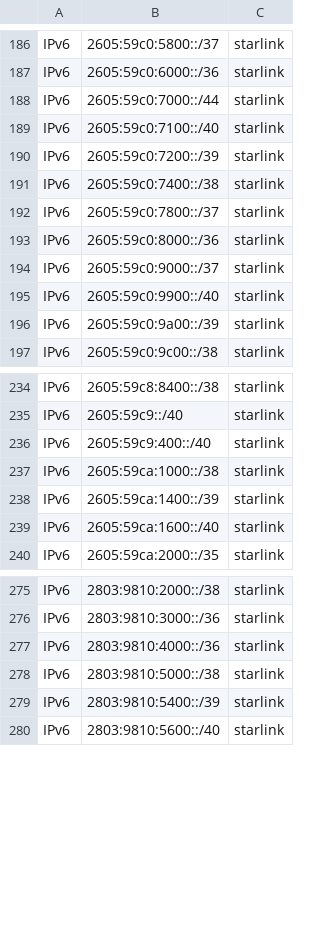
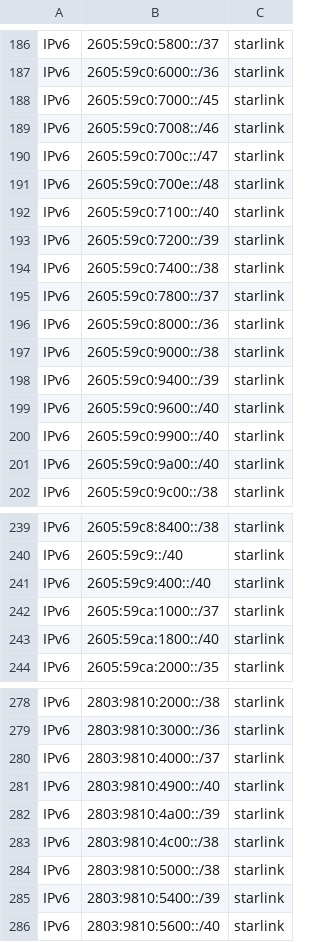
Before and after one commit to disposable/cloud-ip-ranges, a CSV file: misc/all-providers.csv, drawn as a sheet; only a part is shown, gaps mark what is left out; the diff covers the shown part only.

```diff
--- a/misc/all-providers.csv
+++ b/misc/all-providers.csv
@@ -187,3 +187,6 @@ IPv6,2605:59c0:5800::/37,starlink
 IPv6,2605:59c0:6000::/36,starlink
-IPv6,2605:59c0:7000::/44,starlink
+IPv6,2605:59c0:7000::/45,starlink
+IPv6,2605:59c0:7008::/46,starlink
+IPv6,2605:59c0:700c::/47,starlink
+IPv6,2605:59c0:700e::/48,starlink
 IPv6,2605:59c0:7100::/40,starlink
@@ -193,5 +196,7 @@ IPv6,2605:59c0:7800::/37,starlink
 IPv6,2605:59c0:8000::/36,starlink
-IPv6,2605:59c0:9000::/37,starlink
+IPv6,2605:59c0:9000::/38,starlink
+IPv6,2605:59c0:9400::/39,starlink
+IPv6,2605:59c0:9600::/40,starlink
 IPv6,2605:59c0:9900::/40,starlink
-IPv6,2605:59c0:9a00::/39,starlink
+IPv6,2605:59c0:9a00::/40,starlink
 IPv6,2605:59c0:9c00::/38,starlink
@@ -236,5 +241,4 @@ IPv6,2605:59c9::/40,starlink
 IPv6,2605:59c9:400::/40,starlink
-IPv6,2605:59ca:1000::/38,starlink
-IPv6,2605:59ca:1400::/39,starlink
-IPv6,2605:59ca:1600::/40,starlink
+IPv6,2605:59ca:1000::/37,starlink
+IPv6,2605:59ca:1800::/40,starlink
 IPv6,2605:59ca:2000::/35,starlink
@@ -276,3 +279,6 @@ IPv6,2803:9810:2000::/38,starlink
 IPv6,2803:9810:3000::/36,starlink
-IPv6,2803:9810:4000::/36,starlink
+IPv6,2803:9810:4000::/37,starlink
+IPv6,2803:9810:4900::/40,starlink
+IPv6,2803:9810:4a00::/39,starlink
+IPv6,2803:9810:4c00::/38,starlink
 IPv6,2803:9810:5000::/38,starlink
```
Also changed, not shown: 1 removed row and 3 edited cells elsewhere in this file, misc/starlink.csv, 6 other files.
